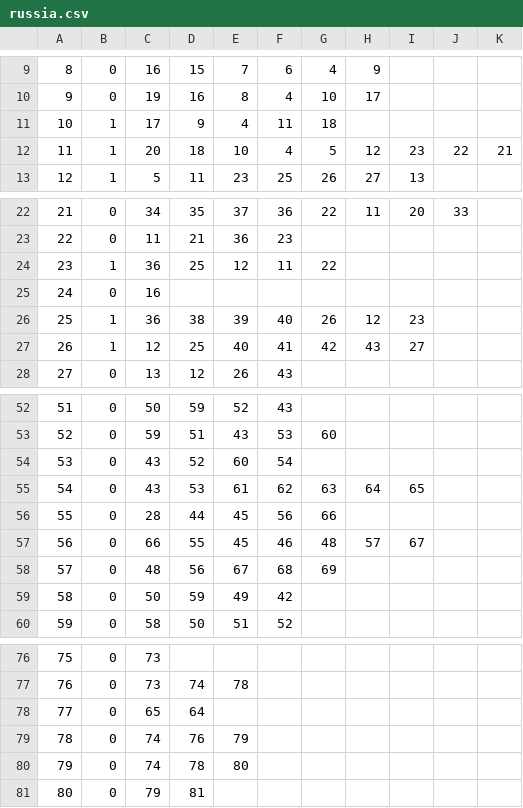
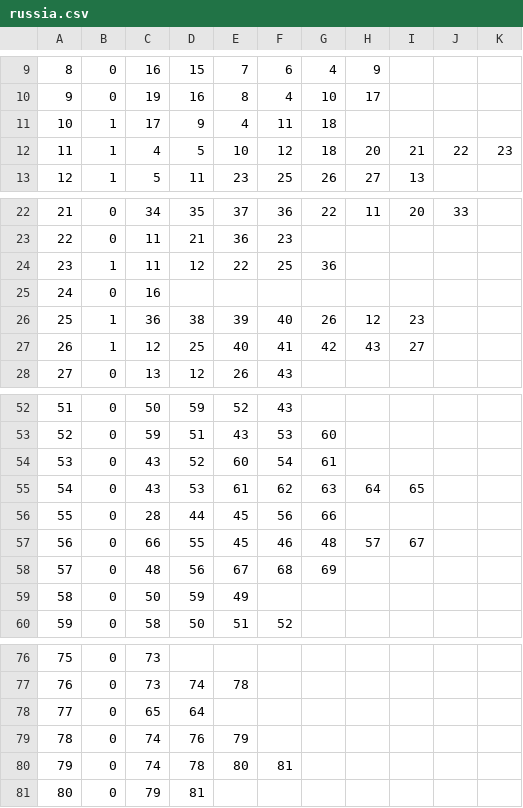
Before and after one commit to Tomttaw/Radio-Russia, a CSV file: russia.csv, drawn as a sheet; only a part is shown, gaps mark what is left out.

Commit message:
Russia csv update, random_prices, resultaten russia random

```diff
--- a/russia.csv
+++ b/russia.csv
@@ -11,3 +11,3 @@
 10,1,17,9,4,11,18,,,,
-11,1,20,18,10,4,5,12,23,22,21
+11,1,4,5,10,12,18,20,21,22,23
 12,1,5,11,23,25,26,27,13,,
@@ -23,3 +23,3 @@
 22,0,11,21,36,23,,,,,
-23,1,36,25,12,11,22,,,,
+23,1,11,12,22,25,36,,,,
 24,0,16,,,,,,,,
@@ -53,3 +53,3 @@
 52,0,59,51,43,53,60,,,,
-53,0,43,52,60,54,,,,,
+53,0,43,52,60,54,61,,,,
 54,0,43,53,61,62,63,64,65,,
@@ -58,3 +58,3 @@
 57,0,48,56,67,68,69,,,,
-58,0,50,59,49,42,,,,,
+58,0,50,59,49,,,,,,
 59,0,58,50,51,52,,,,,
@@ -79,3 +79,3 @@
 78,0,74,76,79,,,,,,
-79,0,74,78,80,,,,,,
+79,0,74,78,80,81,,,,,
 80,0,79,81,,,,,,,
```
Also changed, not shown: 2 other files.
